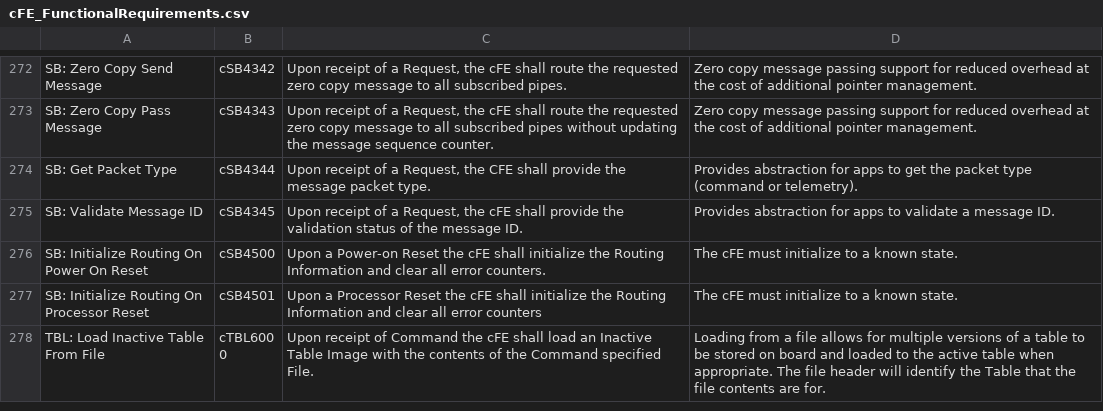
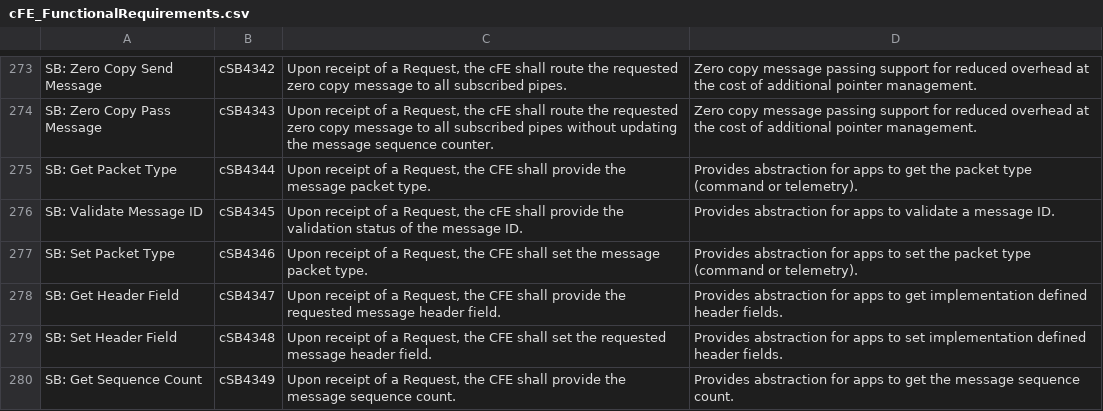
Before and after one commit to nasa/cFE, a CSV file: docs/cFE_FunctionalRequirements.csv, drawn as a sheet; only a part is shown, gaps mark what is left out; the shorter side is filled out with more unchanged rows; the diff covers the shown part only.

Commit message:
Fix #1702 #1709 #1713 #1717, Requirements update for Caelum

```diff
--- a/docs/cFE_FunctionalRequirements.csv
+++ b/docs/cFE_FunctionalRequirements.csv
@@ -386 +387,5 @@ SB: Get Packet Type,cSB4344,"Upon receipt of a Request, the CFE shall provide th
 SB: Validate Message ID,cSB4345,"Upon receipt of a Request, the cFE shall provide the validation status of the message ID.",Provides abstraction for apps to validate a message ID.
+SB: Set Packet Type,cSB4346,"Upon receipt of a Request, the CFE shall set the message packet type.",Provides abstraction for apps to set the packet type (command or telemetry).
+SB: Get Header Field,cSB4347,"Upon receipt of a Request, the CFE shall provide the requested message header field.",Provides abstraction for apps to get implementation defined header fields.
+SB: Set Header Field,cSB4348,"Upon receipt of a Request, the CFE shall set the requested message header field.",Provides abstraction for apps to set implementation defined header fields.
+SB: Get Sequence Count,cSB4349,"Upon receipt of a Request, the CFE shall provide the message sequence count.",Provides abstraction for apps to get the message sequence count.
```
Also changed, not shown: 9 added rows, 5 removed rows and 3 edited cells elsewhere in this file.
